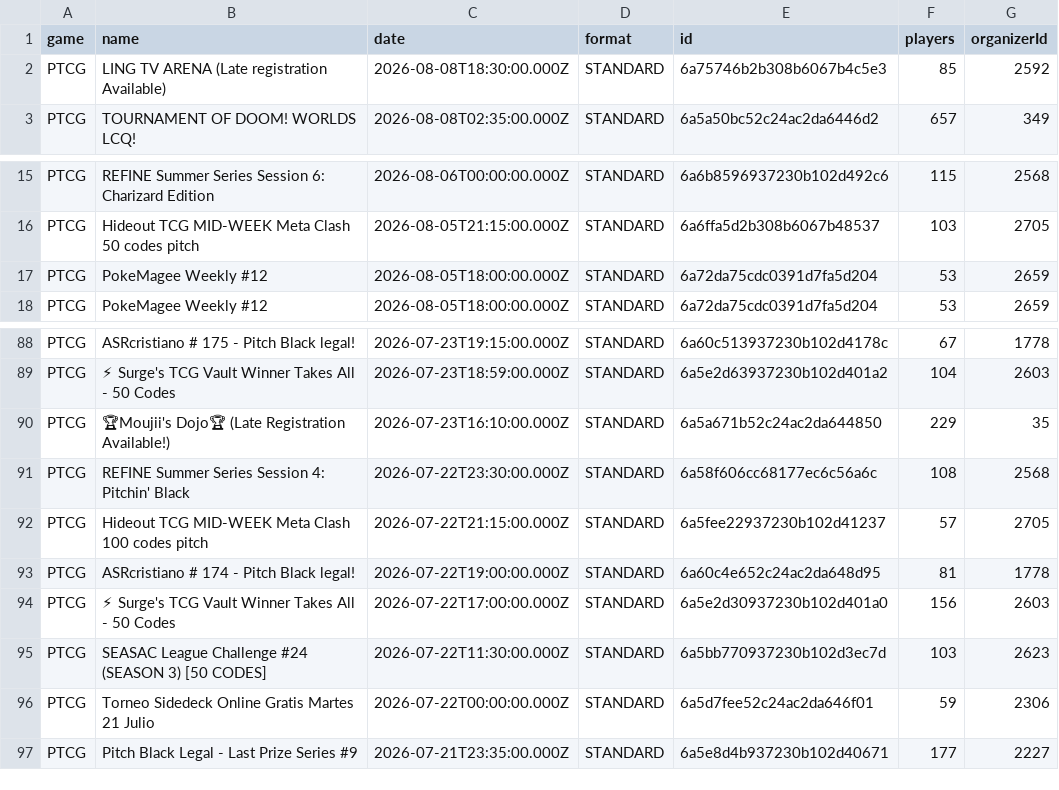
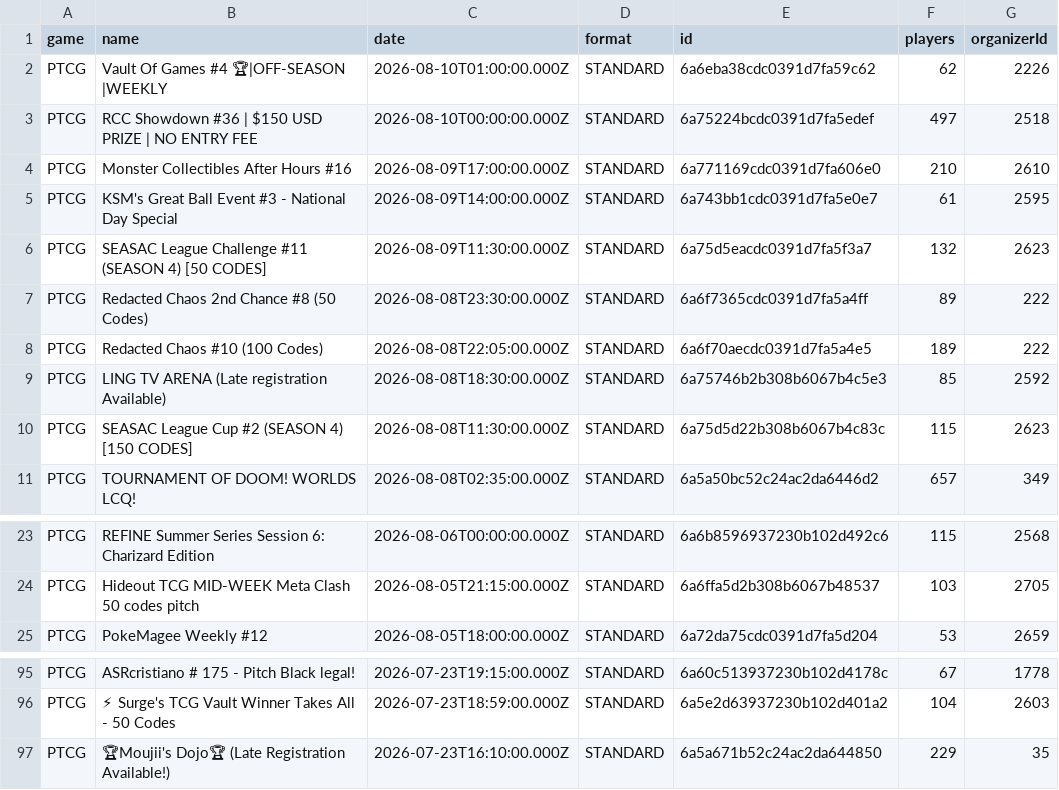
Before and after one commit to altysmith/pokemon-analyze, a CSV file: outputs/tournaments.csv, drawn as a sheet; only a part is shown, gaps mark what is left out; removed rows and columns are numbered as before the commit, all else as after; the diff names each change by its address in the sheet, - before the commit and + after, or states it on an @@ line.

```diff
--- a/outputs/tournaments.csv
+++ b/outputs/tournaments.csv
+row 2: PTCG | Vault Of Games #4 🏆|OFF-SEASON |WEEKLY | 2026-08-10T01:00:00.000Z | STANDARD | 6a6eba38cdc0391d7fa59c62 | 62 | 2226
+row 3: PTCG | RCC Showdown #36 | $150 USD PRIZE | NO ENTRY FEE | 2026-08-10T00:00:00.000Z | STANDARD | 6a75224bcdc0391d7fa5edef | 497 | 2518
+row 4: PTCG | Monster Collectibles After Hours #16 | 2026-08-09T17:00:00.000Z | STANDARD | 6a771169cdc0391d7fa606e0 | 210 | 2610
+row 5: PTCG | KSM's Great Ball Event #3 - National Day Special | 2026-08-09T14:00:00.000Z | STANDARD | 6a743bb1cdc0391d7fa5e0e7 | 61 | 2595
+row 6: PTCG | SEASAC League Challenge #11 (SEASON 4) [50 CODES] | 2026-08-09T11:30:00.000Z | STANDARD | 6a75d5eacdc0391d7fa5f3a7 | 132 | 2623
+row 7: PTCG | Redacted Chaos 2nd Chance #8 (50 Codes) | 2026-08-08T23:30:00.000Z | STANDARD | 6a6f7365cdc0391d7fa5a4ff | 89 | 222
+row 8: PTCG | Redacted Chaos #10 (100 Codes) | 2026-08-08T22:05:00.000Z | STANDARD | 6a6f70aecdc0391d7fa5a4e5 | 189 | 222
+row 10: PTCG | SEASAC League Cup #2 (SEASON 4) [150 CODES] | 2026-08-08T11:30:00.000Z | STANDARD | 6a75d5d22b308b6067b4c83c | 115 | 2623
-row 17: PTCG | PokeMagee Weekly #12 | 2026-08-05T18:00:00.000Z | STANDARD | 6a72da75cdc0391d7fa5d204 | 53 | 2659
-row 91: PTCG | REFINE Summer Series Session 4: Pitchin' Black | 2026-07-22T23:30:00.000Z | STANDARD | 6a58f606cc68177ec6c56a6c | 108 | 2568
-row 92: PTCG | Hideout TCG MID-WEEK Meta Clash 100 codes pitch | 2026-07-22T21:15:00.000Z | STANDARD | 6a5fee22937230b102d41237 | 57 | 2705
-row 93: PTCG | ASRcristiano # 174 - Pitch Black legal! | 2026-07-22T19:00:00.000Z | STANDARD | 6a60c4e652c24ac2da648d95 | 81 | 1778
-row 94: PTCG | ⚡ Surge's TCG Vault Winner Takes All - 50 Codes | 2026-07-22T17:00:00.000Z | STANDARD | 6a5e2d30937230b102d401a0 | 156 | 2603
-row 95: PTCG | SEASAC League Challenge #24 (SEASON 3) [50 CODES] | 2026-07-22T11:30:00.000Z | STANDARD | 6a5bb770937230b102d3ec7d | 103 | 2623
-row 96: PTCG | Torneo Sidedeck Online Gratis Martes 21 Julio | 2026-07-22T00:00:00.000Z | STANDARD | 6a5d7fee52c24ac2da646f01 | 59 | 2306
-row 97: PTCG | Pitch Black Legal - Last Prize Series #9 | 2026-07-21T23:35:00.000Z | STANDARD | 6a5e8d4b937230b102d40671 | 177 | 2227
```
Also changed, not shown: outputs/deck_summary.csv, 3 other files.
